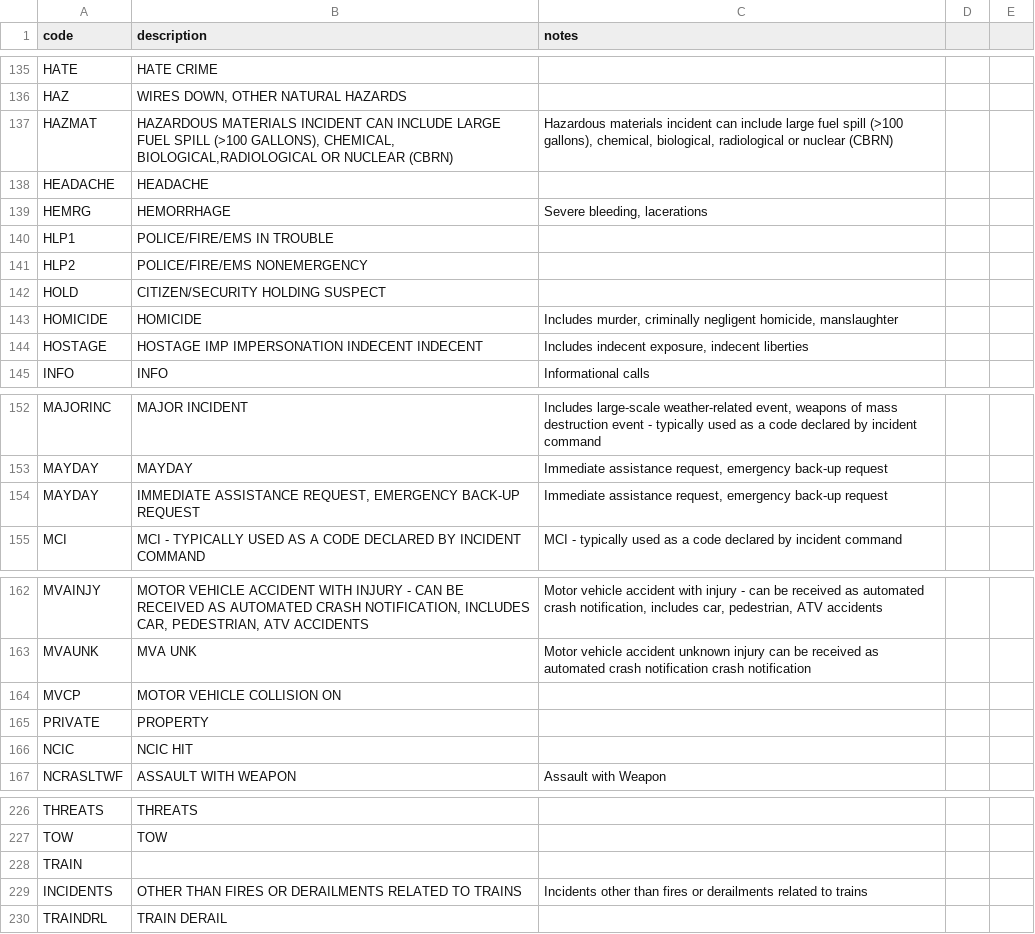
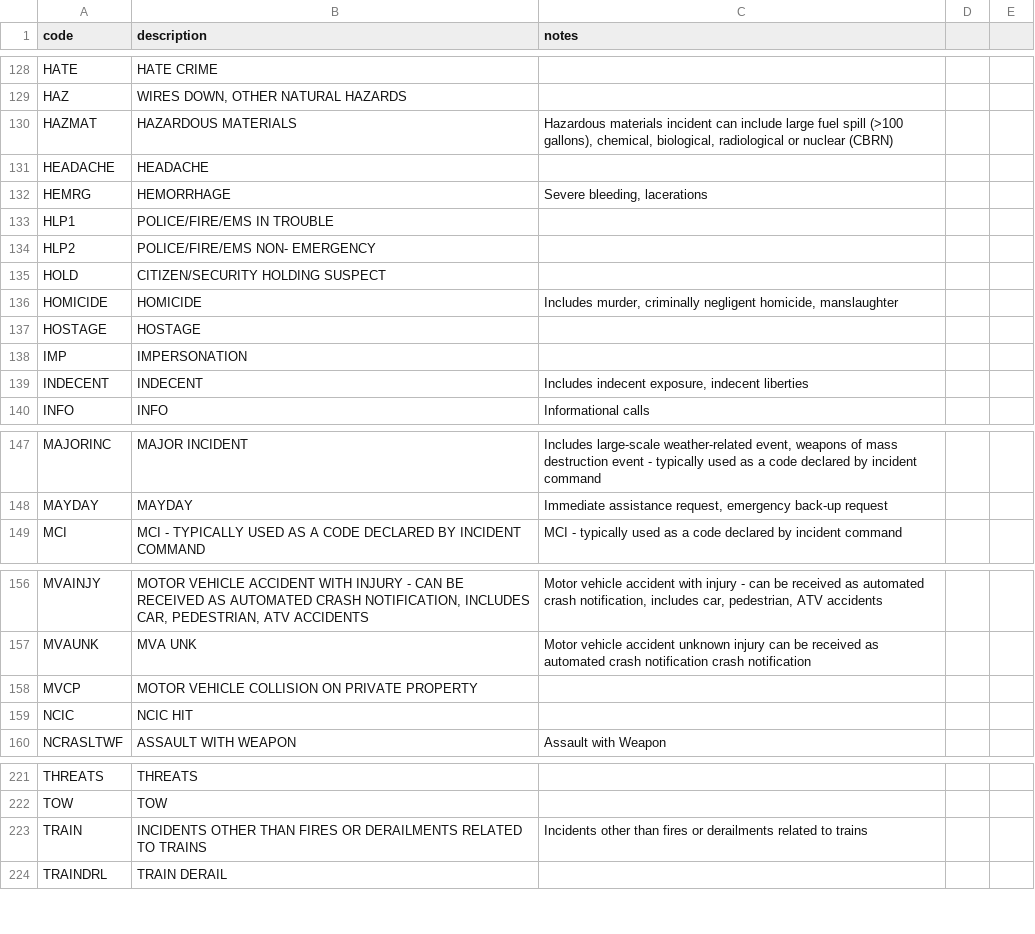
Before and after one commit to jamesiarmes/classifyr, a CSV file: db/import/apco_common_incident_types_2.103.2-2019.csv, drawn as a sheet; only a part is shown, gaps mark what is left out; the diff covers the shown part only.

```diff
--- a/db/import/apco_common_incident_types_2.103.2-2019.csv
+++ b/db/import/apco_common_incident_types_2.103.2-2019.csv
@@ -136,3 +131,3 @@ HATE,HATE CRIME,
 HAZ,"WIRES DOWN, OTHER NATURAL HAZARDS",
-HAZMAT,"HAZARDOUS MATERIALS INCIDENT CAN INCLUDE LARGE FUEL SPILL (>100 GALLONS), CHEMICAL, BIOLOGICAL,RADIOLOGICAL OR NUCLEAR (CBRN)","Hazardous materials incident can include large fuel spill (>100 gallons), chemical, biological, radiological or nuclear (CBRN)"
+HAZMAT,HAZARDOUS MATERIALS,"Hazardous materials incident can include large fuel spill (>100 gallons), chemical, biological, radiological or nuclear (CBRN)"
 HEADACHE,HEADACHE,
@@ -140,2 +135,2 @@ HEMRG,HEMORRHAGE,"Severe bleeding, lacerations"
 HLP1,POLICE/FIRE/EMS IN TROUBLE,
-HLP2,POLICE/FIRE/EMS NONEMERGENCY,
+HLP2,"POLICE/FIRE/EMS NON- EMERGENCY",
@@ -143,3 +138,5 @@ HOLD,CITIZEN/SECURITY HOLDING SUSPECT,
 HOMICIDE,HOMICIDE,"Includes murder, criminally negligent homicide, manslaughter"
-HOSTAGE,HOSTAGE IMP IMPERSONATION INDECENT INDECENT,"Includes indecent exposure, indecent liberties"
+HOSTAGE,HOSTAGE,
+IMP,IMPERSONATION,
+INDECENT,INDECENT,"Includes indecent exposure, indecent liberties"
 INFO,INFO,Informational calls
@@ -153,2 +150 @@ MAJORINC,MAJOR INCIDENT,"Includes large-scale weather-related event, weapons of
 MAYDAY,MAYDAY,"Immediate assistance request, emergency back-up request"
-MAYDAY,"IMMEDIATE ASSISTANCE REQUEST, EMERGENCY BACK-UP REQUEST","Immediate assistance request, emergency back-up request"
@@ -164,3 +160,2 @@ MVAUNK,MVA UNK,Motor vehicle accident unknown injury can be received as automate
-MVCP,MOTOR VEHICLE COLLISION ON,
-PRIVATE,PROPERTY,
+MVCP,"MOTOR VEHICLE COLLISION ON PRIVATE PROPERTY",
 NCIC,NCIC HIT,
@@ -227,4 +226,3 @@ THREATS,THREATS,
 TOW,TOW,
-TRAIN,,
-INCIDENTS,OTHER THAN FIRES OR DERAILMENTS RELATED TO TRAINS,Incidents other than fires or derailments related to trains
+TRAIN,"INCIDENTS OTHER THAN FIRES OR DERAILMENTS RELATED TO TRAINS",Incidents other than fires or derailments related to trains
 TRAINDRL,TRAIN DERAIL,
```
Also changed, not shown: 2 added rows, 7 removed rows and 19 edited cells elsewhere in this file, 2 other files.
